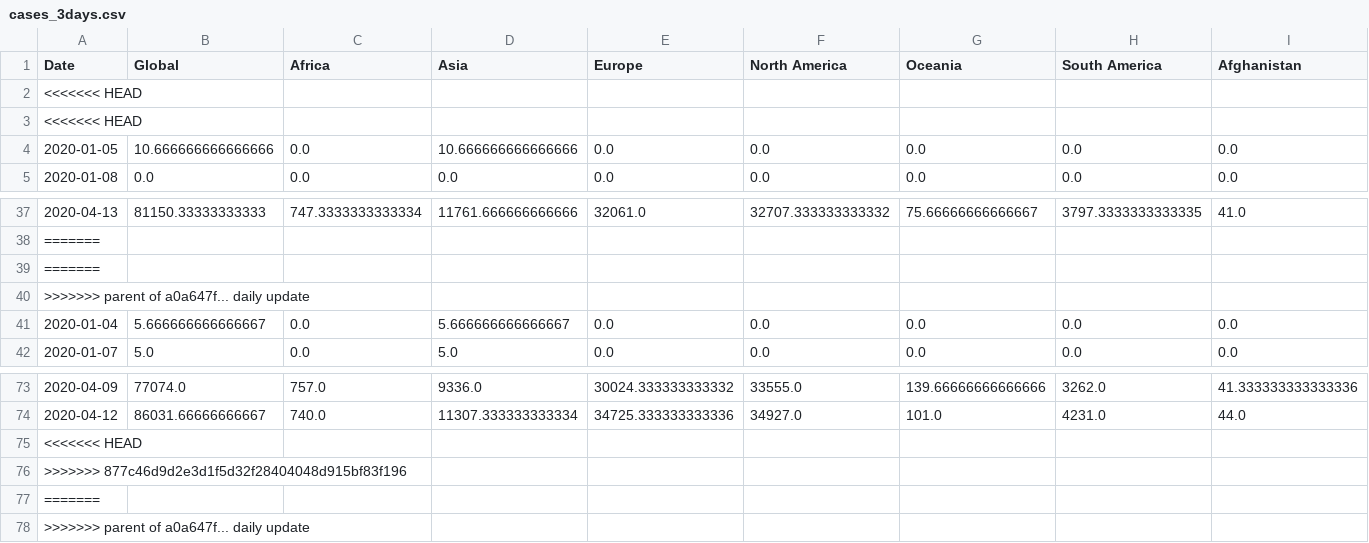
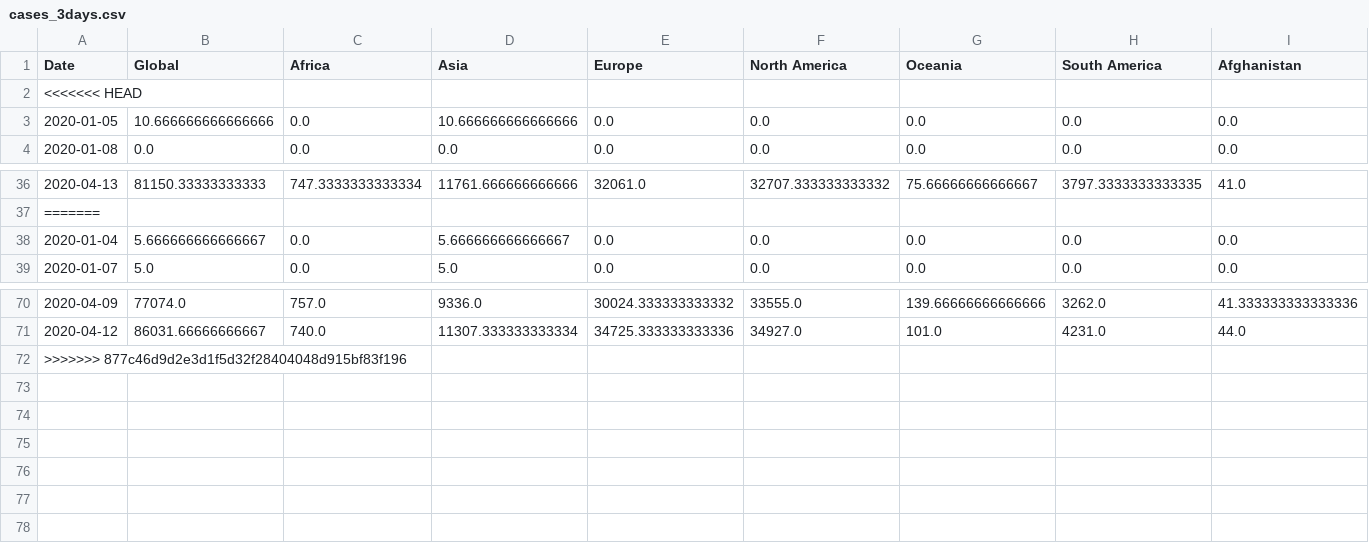
Before and after one commit to simon-verheyen/COVID, a CSV file: data/cases_3days.csv, drawn as a sheet; only a part is shown, gaps mark what is left out; rows hold the shown columns only; the diff names each change by its address in the sheet, - before the commit and + after, or states it on an @@ line.

```diff
--- a/data/cases_3days.csv
+++ b/data/cases_3days.csv
-row 3: <<<<<<< HEAD
-row 39: =======
-row 40: >>>>>>> parent of a0a647f... daily update
-row 75: <<<<<<< HEAD
-row 77: =======
-row 78: >>>>>>> parent of a0a647f... daily update
```
Also changed, not shown: data/cases_weekly.csv, data/deaths_3days.csv, 25 other files.
